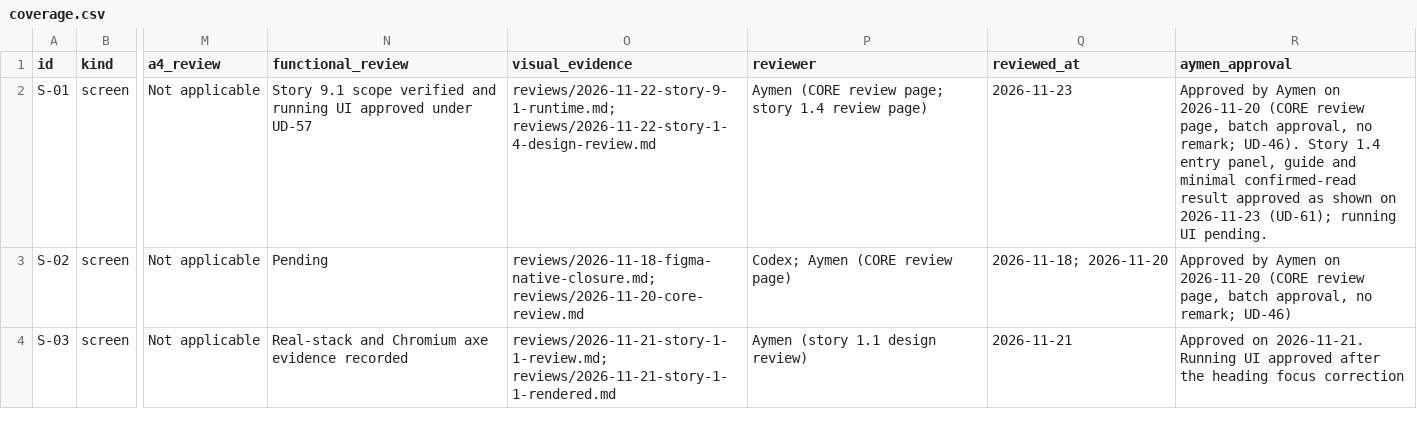
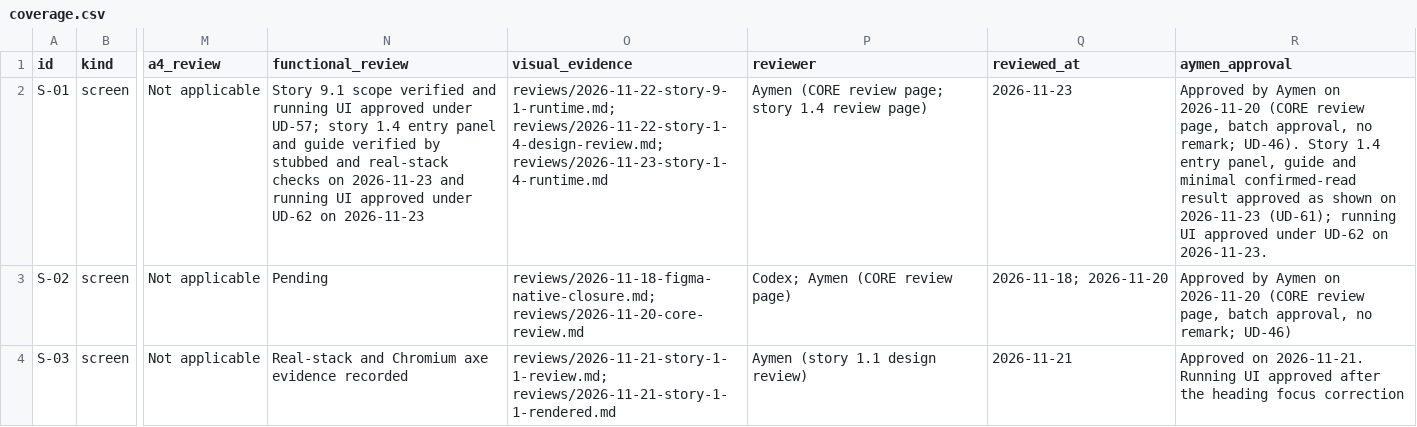
Before and after one commit to Aymenchaghoub/etaye, a CSV file: docs/design/coverage.csv, drawn as a sheet; only a part is shown, gaps mark what is left out; the diff covers the shown part only; the diff names each change by its address in the sheet, - before the commit and + after, or states it on an @@ line.

Commit message:
feat: demonstrate server-side resource isolation (#58)
Measured adversarial isolation matrix published by the API job, guided isolation journey in the synthetic demo with the S-36 and I-22 states, contract review and documentation for story 1.4. Running UI approved under UD-62.

```diff
--- a/docs/design/coverage.csv
+++ b/docs/design/coverage.csv
-N2 (functional_review): …approved under UD-57
+N2 (functional_review): …approved under UD-57; story 1.4 entry panel and guide verified by stubbed and real-stack checks on 2026-11-23 and running UI approved under UD-62 on 2026-11-23
-O2 (visual_evidence): reviews/2026-11-22-story-9-1-runtime.md; reviews/2026-11-22-story-1-4-design-review.md
+O2 (visual_evidence): reviews/2026-11-22-story-9-1-runtime.md; reviews/2026-11-22-story-1-4-design-review.md; reviews/2026-11-23-story-1-4-runtime.md
-R2 (aymen_approval): …running UI pending.
+R2 (aymen_approval): …running UI approved under UD-62 on 2026-11-23.
```
Also changed, not shown: 12 edited cells elsewhere in this file, 53 other files.
